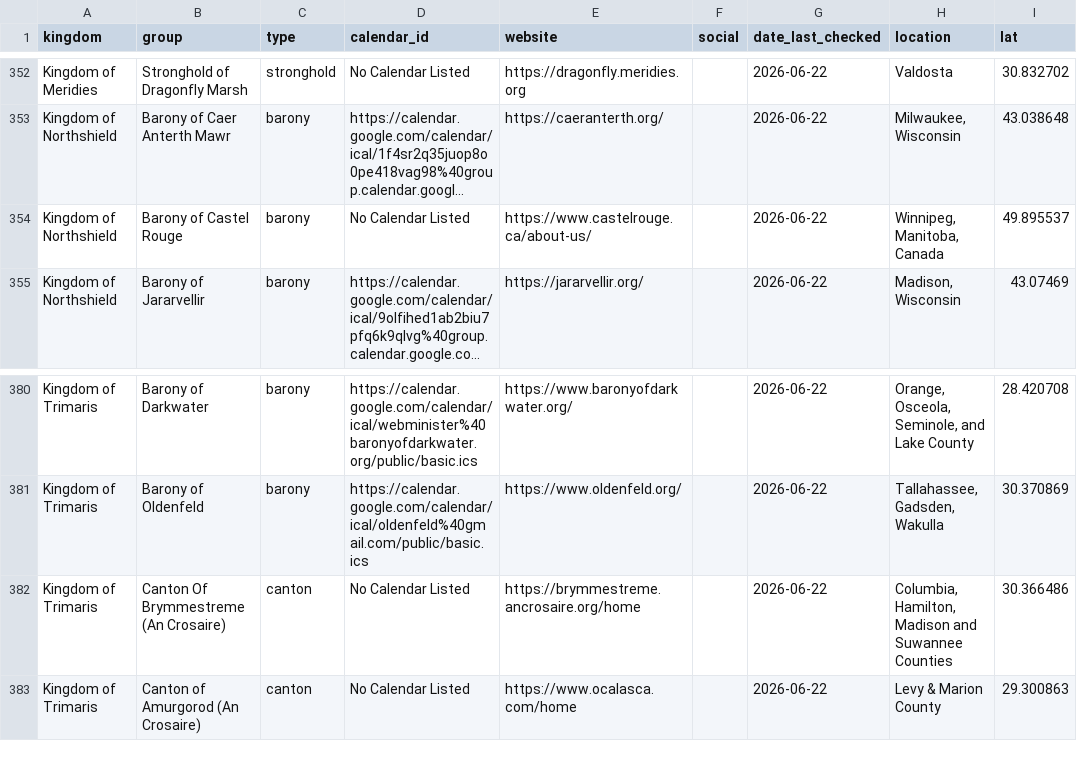
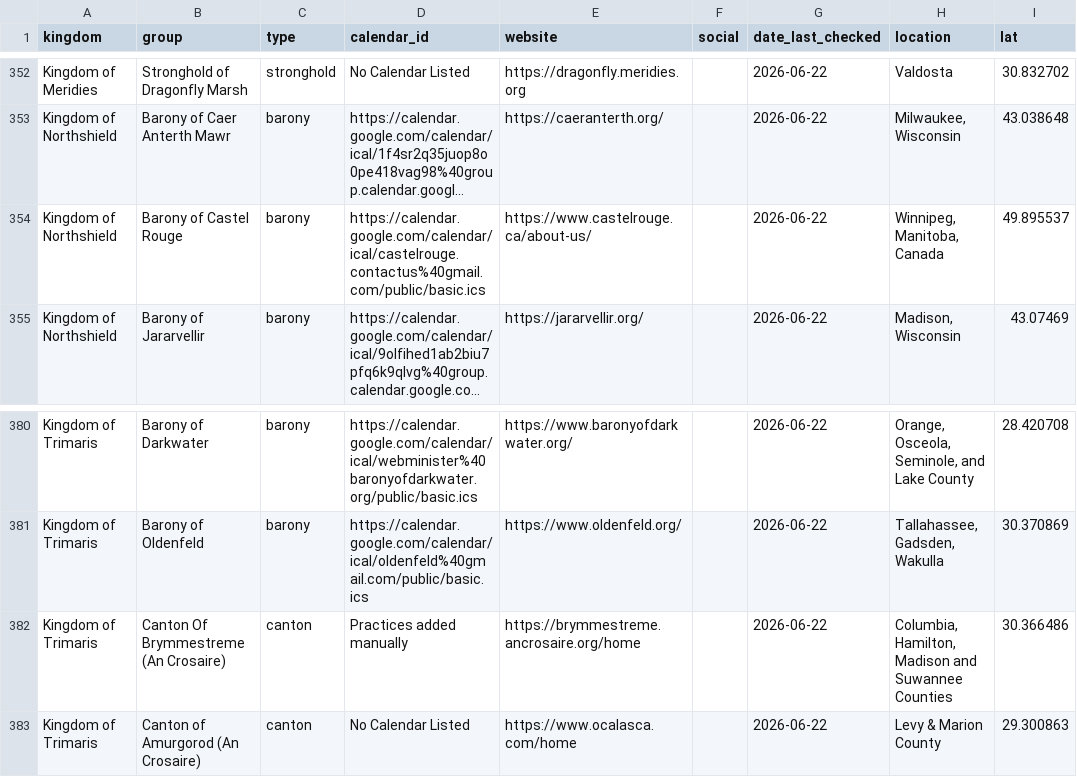
Before and after one commit to khs/scamap, a CSV file: locals.csv, drawn as a sheet; only a part is shown, gaps mark what is left out; long unchanged cells end in …; the diff names each change by its address in the sheet, - before the commit and + after, or states it on an @@ line.

Commit message:
Update locals.csv

```diff
--- a/locals.csv
+++ b/locals.csv
-D354 (calendar_id): No Calendar Listed
+D354 (calendar_id): https://calendar.google.com/calendar/ical/castelrouge.contactus%40gmail.com/public/basic.ics
-D382 (calendar_id): No Calendar Listed
+D382 (calendar_id): Practices added manually
```
